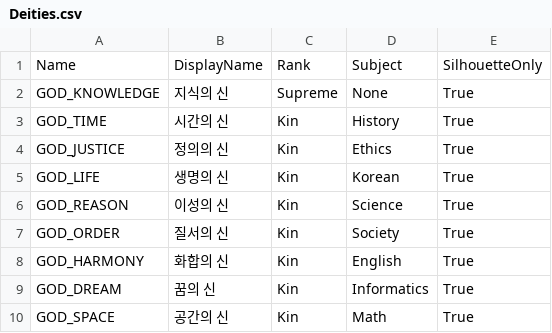
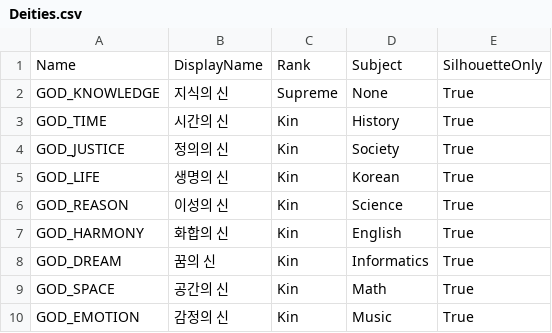
Before and after one commit to dev-2595/half_automatic, a CSV file: Data/Deities.csv, drawn as a sheet.

```diff
--- a/Data/Deities.csv
+++ b/Data/Deities.csv
@@ -3,6 +3,5 @@ GOD_KNOWLEDGE,지식의 신,Supreme,None,True
 GOD_TIME,시간의 신,Kin,History,True
-GOD_JUSTICE,정의의 신,Kin,Ethics,True
+GOD_JUSTICE,정의의 신,Kin,Society,True
 GOD_LIFE,생명의 신,Kin,Korean,True
 GOD_REASON,이성의 신,Kin,Science,True
-GOD_ORDER,질서의 신,Kin,Society,True
 GOD_HARMONY,화합의 신,Kin,English,True
@@ -10 +9,2 @@ GOD_DREAM,꿈의 신,Kin,Informatics,True
 GOD_SPACE,공간의 신,Kin,Math,True
+GOD_EMOTION,감정의 신,Kin,Music,True
```
Also changed, not shown: 4 other files.
